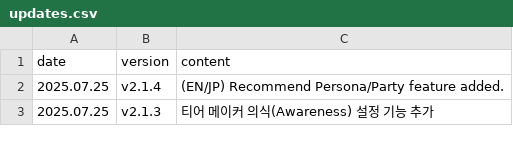
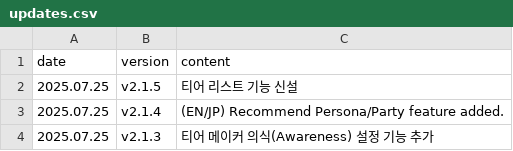
Before and after one commit to absolroot/lufelnet, a CSV file: data/kr/updates.csv, drawn as a sheet; only a part is shown; the diff names each change by its address in the sheet, - before the commit and + after, or states it on an @@ line.

```diff
--- a/data/kr/updates.csv
+++ b/data/kr/updates.csv
+row 2: 2025.07.25 | v2.1.5 | 티어 리스트 기능 신설
```
Also changed, not shown: 2 other files.
